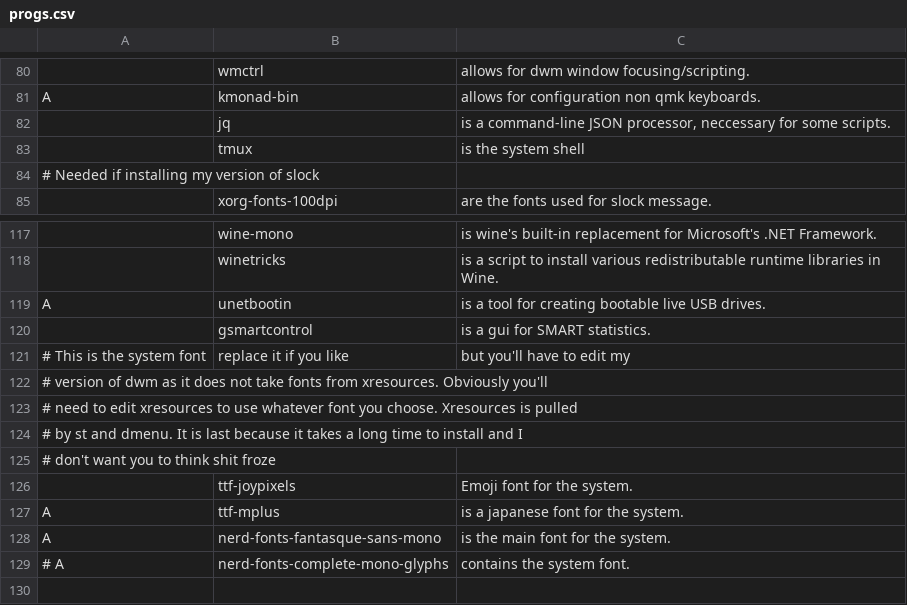
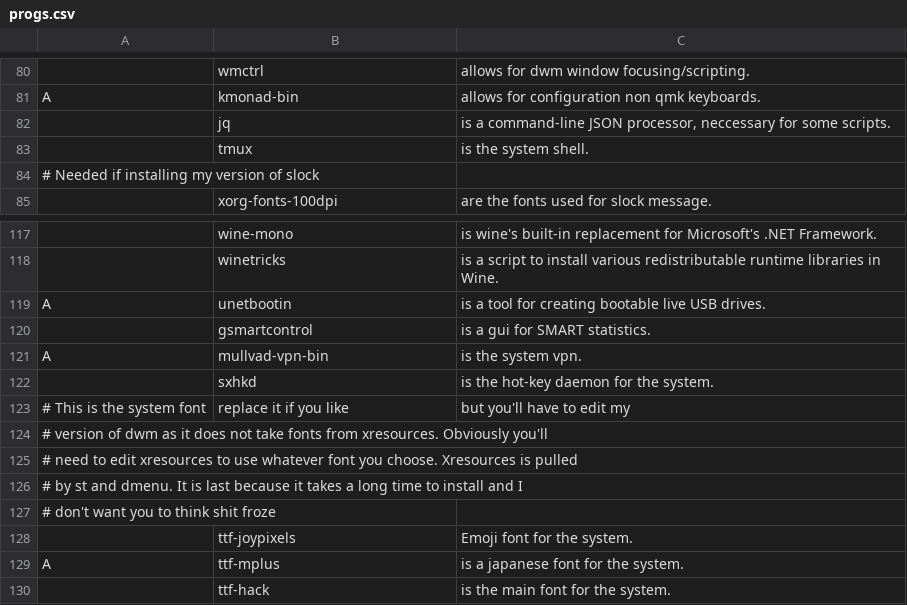
Before and after one commit to johndovern/NARDS, a CSV file: progs.csv, drawn as a sheet; only a part is shown, gaps mark what is left out.

Commit message:
Change system font

```diff
--- a/progs.csv
+++ b/progs.csv
@@ -82,3 +82,3 @@ A,kmonad-bin,"allows for configuration non qmk keyboards."
 ,jq,"is a command-line JSON processor, neccessary for some scripts."
-,tmux,"is the system shell"
+,tmux,"is the system shell."
 # Needed if installing my version of slock
@@ -120,2 +120,4 @@ A,unetbootin,"is a tool for creating bootable live USB drives."
 ,gsmartcontrol,"is a gui for SMART statistics."
+A,mullvad-vpn-bin,"is the system vpn."
+,sxhkd,"is the hot-key daemon for the system."
 # This is the system font, replace it if you like, but you'll have to edit my
@@ -127,3 +129,2 @@ A,unetbootin,"is a tool for creating bootable live USB drives."
 A,ttf-mplus,"is a japanese font for the system."
-A,nerd-fonts-fantasque-sans-mono,"is the main font for the system."
-# A,nerd-fonts-complete-mono-glyphs,"contains the system font."
+,ttf-hack,"is the main font for the system."
```
Also changed, not shown: 1 other file.
